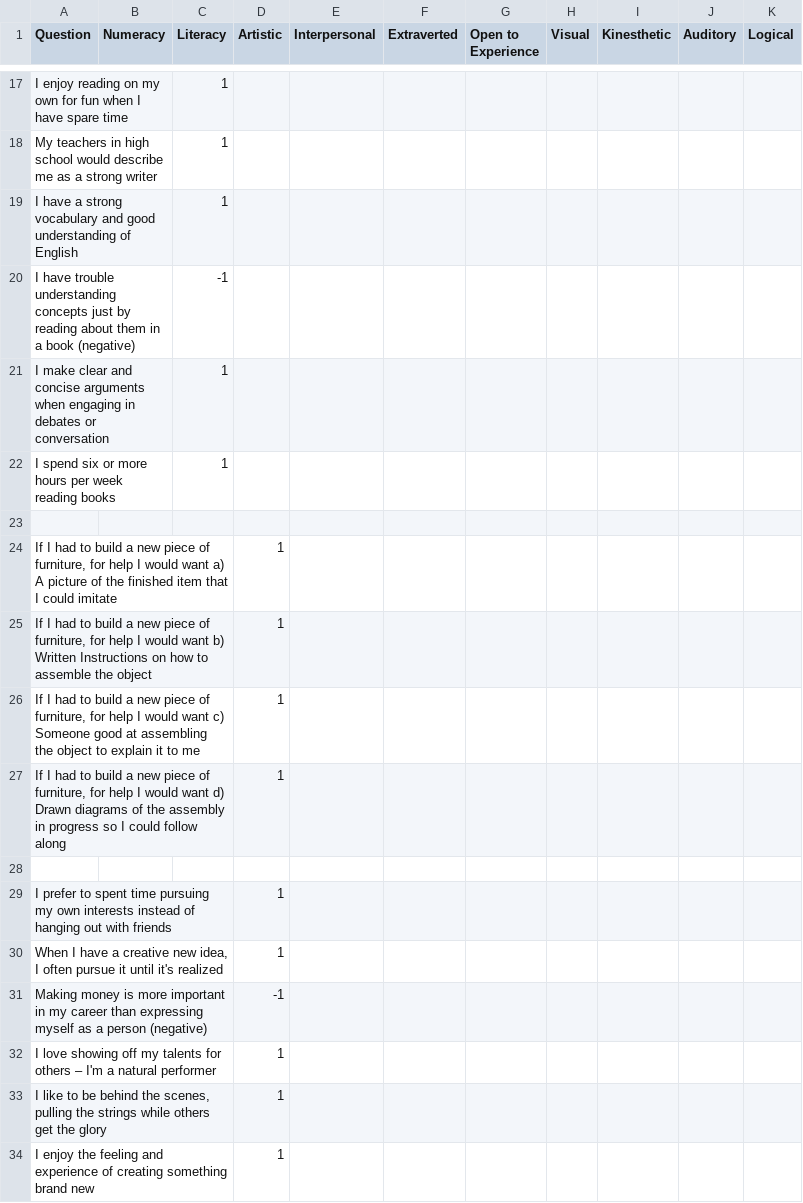
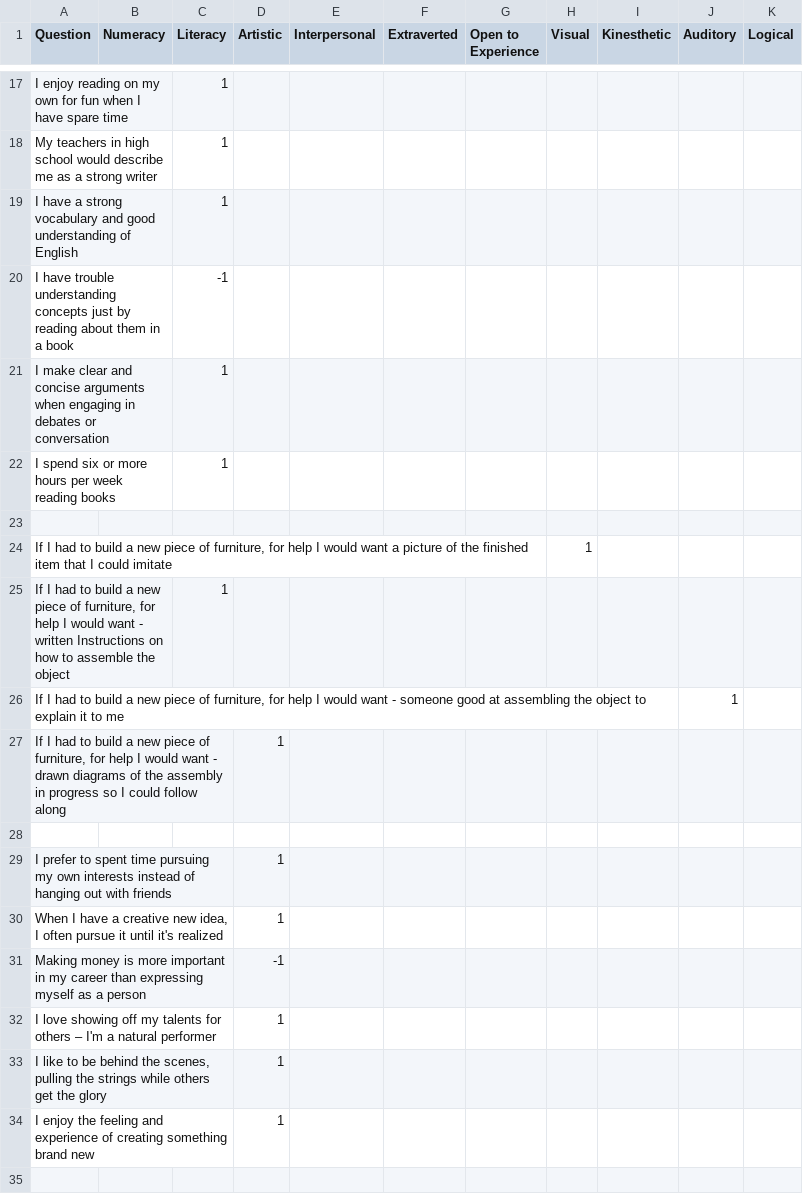
Before and after one commit to OAITI/major-me, a CSV file: data/input_data/questions.csv, drawn as a sheet; only a part is shown, gaps mark what is left out; the shorter side is filled out with more unchanged rows; the diff covers the shown part only.

```diff
--- a/data/input_data/questions.csv
+++ b/data/input_data/questions.csv
@@ -19,3 +19,3 @@ My teachers in high school would describe me as a strong writer,,1,,,,,,,,
 I have a strong vocabulary and good understanding of English,,1,,,,,,,,
-I have trouble understanding concepts just by reading about them in a book (negative),,-1,,,,,,,,
+I have trouble understanding concepts just by reading about them in a book ,,-1,,,,,,,,
 I make clear and concise arguments when engaging in debates or conversation,,1,,,,,,,,
@@ -23,6 +23,6 @@ I spend six or more hours per week reading books,,1,,,,,,,,
 ,,,,,,,,,,
-"If I had to build a new piece of furniture, for help I would want a) A picture of the finished item that I could imitate",,,1,,,,,,,
-"If I had to build a new piece of furniture, for help I would want b) Written Instructions on how to assemble the object",,,1,,,,,,,
-"If I had to build a new piece of furniture, for help I would want c) Someone good at assembling the object to explain it to me",,,1,,,,,,,
-"If I had to build a new piece of furniture, for help I would want d) Drawn diagrams of the assembly in progress so I could follow along",,,1,,,,,,,
+"If I had to build a new piece of furniture, for help I would want a picture of the finished item that I could imitate",,,,,,,1,,,
+"If I had to build a new piece of furniture, for help I would want - written Instructions on how to assemble the object",,1,,,,,,,,
+"If I had to build a new piece of furniture, for help I would want - someone good at assembling the object to explain it to me",,,,,,,,,1,
+"If I had to build a new piece of furniture, for help I would want - drawn diagrams of the assembly in progress so I could follow along",,,1,,,,,,,
 ,,,,,,,,,,
@@ -30,3 +30,3 @@ I prefer to spent time pursuing my own interests instead of hanging out with fri
 "When I have a creative new idea, I often pursue it until it's realized",,,1,,,,,,,
-Making money is more important in my career than expressing myself as a person (negative),,,-1,,,,,,,
+Making money is more important in my career than expressing myself as a person ,,,-1,,,,,,,
 I love showing off my talents for others – I'm a natural performer,,,1,,,,,,,
```
Also changed, not shown: 5 added rows, 5 removed rows and 8 edited cells elsewhere in this file, data/major_qs_data.csv.
